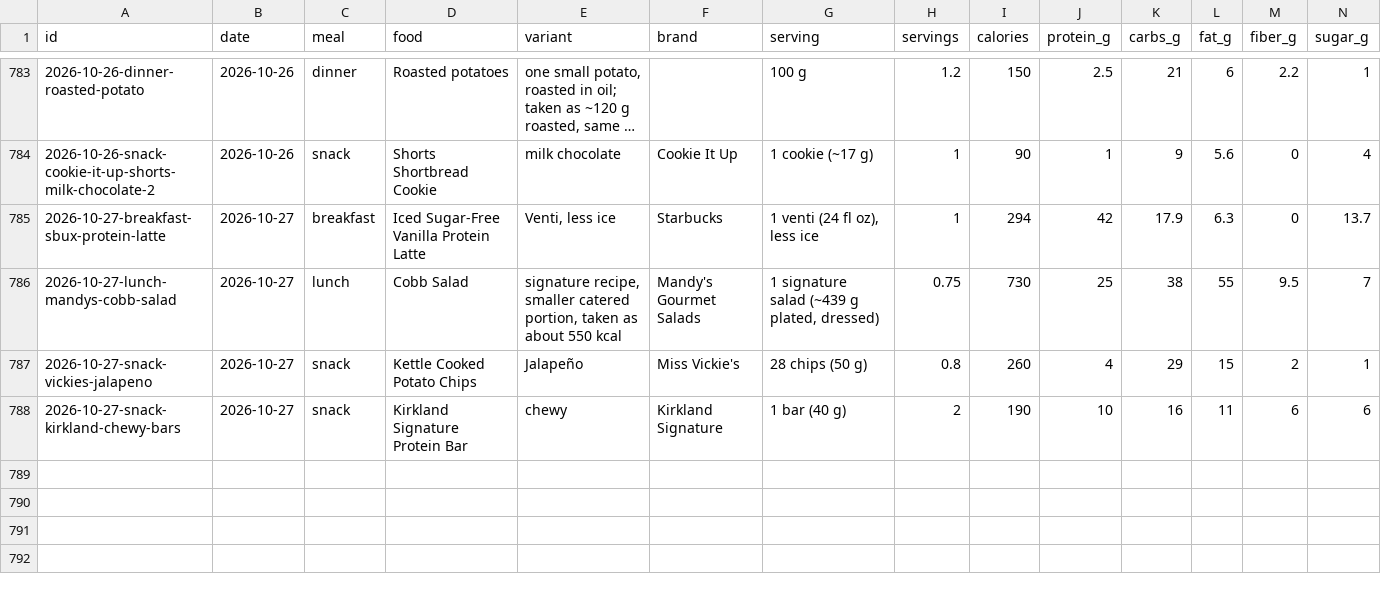
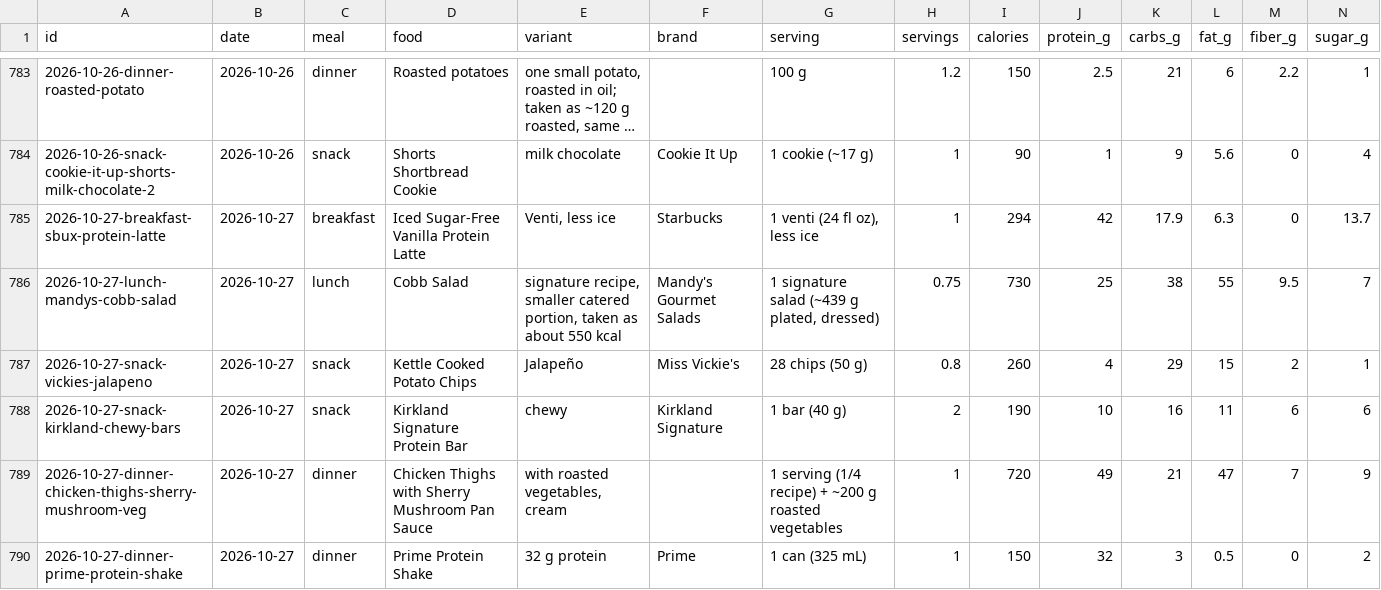
Before and after one commit to soldoutbudokan/Health, a CSV file: data/log.csv, drawn as a sheet; only a part is shown, gaps mark what is left out; long unchanged cells end in …; rows hold the shown columns only; the diff names each change by its address in the sheet, - before the commit and + after, or states it on an @@ line.

Commit message:
Log Oct 27 heavy lower, stopped after one rep at 290 when the lower back started talking; dinner of the sherry mushroom chicken with roasted vegetables and a Prime shake

```diff
--- a/data/log.csv
+++ b/data/log.csv
+row 789: 2026-10-27-dinner-chicken-thighs-sherry-mushroom-veg | 2026-10-27 | dinner | Chicken Thighs with Sherry Mushroom Pan Sauce | with roasted vegetables, cream |  | 1 serving (1/4 recipe) + ~200 g roasted vegetables | 1 | 720 | 49 | 21 | 47 | 7 | 9
+row 790: 2026-10-27-dinner-prime-protein-shake | 2026-10-27 | dinner | Prime Protein Shake | 32 g protein | Prime | 1 can (325 mL) | 1 | 150 | 32 | 3 | 0.5 | 0 | 2
```
Also changed, not shown: data/sessions.csv, data/workouts.csv.
